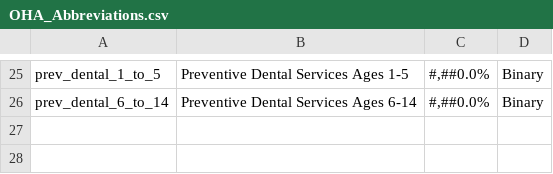
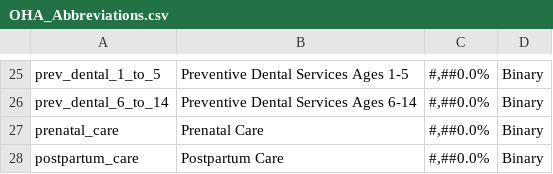
Before and after one commit to Milliman-PRM/oha-incentive-measures, a CSV file: references/_data/OHA_Abbreviations.csv, drawn as a sheet; only a part is shown, gaps mark what is left out; the diff names each change by its address in the sheet, - before the commit and + after, or states it on an @@ line.

Commit message:
Update luigi and reference data
To have this measure be calculated during a standard Luigi pipeline execution

```diff
--- a/references/_data/OHA_Abbreviations.csv
+++ b/references/_data/OHA_Abbreviations.csv
+row 27: prenatal_care | Prenatal Care | #,##0.0% | Binary
+row 28: postpartum_care | Postpartum Care | #,##0.0% | Binary
```
Also changed, not shown: 2 other files.
